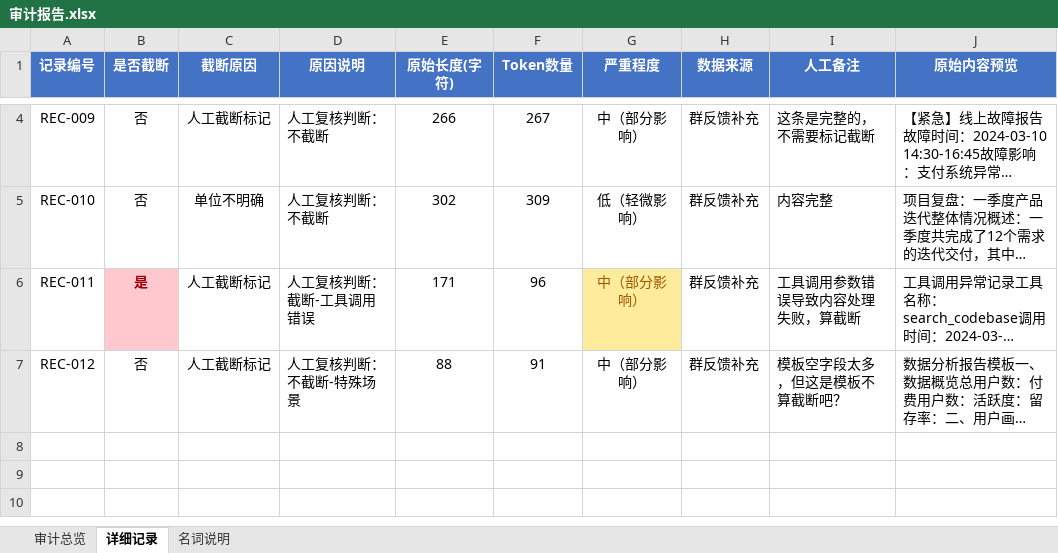
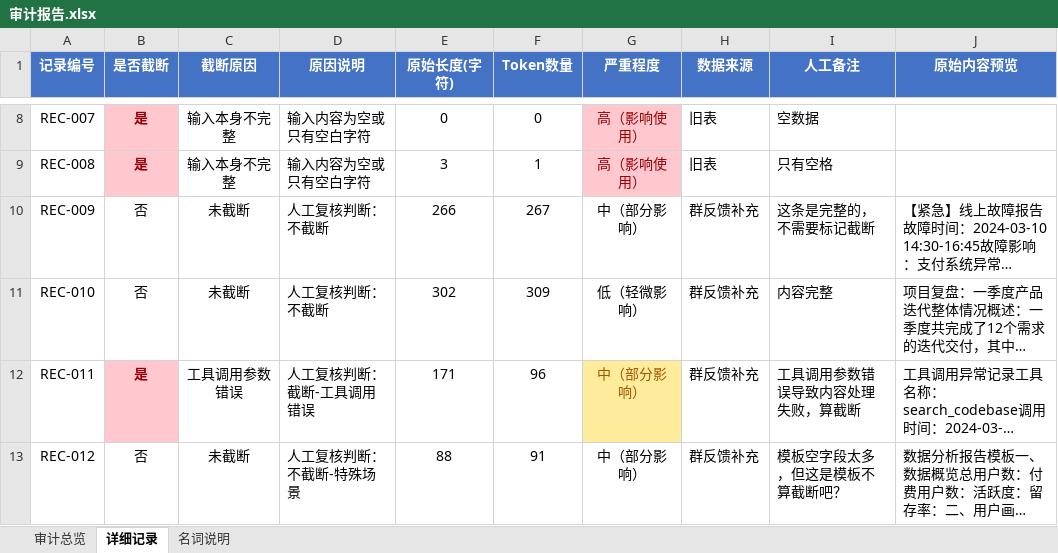
Before and after one commit to 273798536/mypro, an Excel workbook: y12901/长上下文截断审计/demo_output/审计报告.xlsx, sheet 详细记录, drawn as a sheet; only a part is shown, gaps mark what is left out; long unchanged cells end in …; values as stored, in another font and other column widths than the file's, no borders; addresses are those after the commit; the diff covers the shown part only; the diff names each change by its address in the sheet, - before the commit and + after, or states it on an @@ line.

```diff
--- a/y12901/长上下文截断审计/demo_output/审计报告.xlsx (sheet 详细记录)
+++ b/y12901/长上下文截断审计/demo_output/审计报告.xlsx (sheet 详细记录)
+row 8: REC-007 | 是 | 输入本身不完整 | 输入内容为空或只有空白字符 | 0 | 0 | 高（影响使用） | 旧表 | 空数据
+row 9: REC-008 | 是 | 输入本身不完整 | 输入内容为空或只有空白字符 | 3 | 1 | 高（影响使用） | 旧表 | 只有空格
-C10 (截断原因): 人工截断标记
+C10 (截断原因): 未截断
-C11 (截断原因): 单位不明确
+C11 (截断原因): 未截断
-C12 (截断原因): 人工截断标记
+C12 (截断原因): 工具调用参数错误
-C13 (截断原因): 人工截断标记
+C13 (截断原因): 未截断
```
Also changed, not shown: 4 added rows and 2 edited cells elsewhere in this sheet, sheet 审计总览, y12901/长上下文截断审计/demo_output/版本对比.xlsx, 3 other files.
